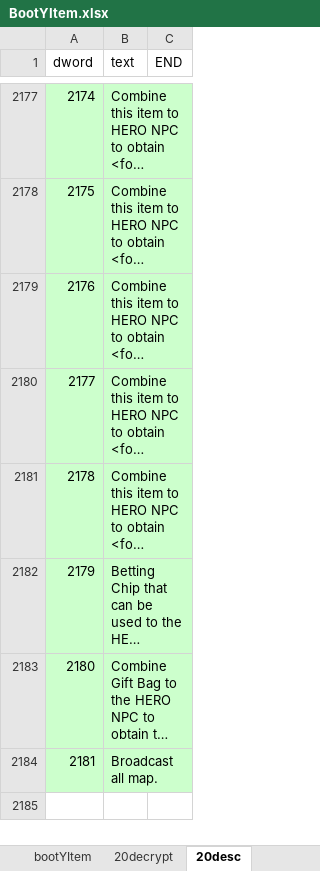
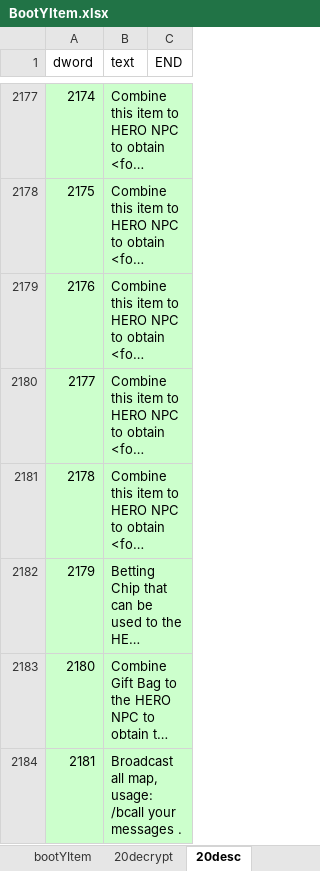
Before and after one commit to juangraydev/nexus-database, an Excel workbook: gu_in/Item.edf/20_BootyItem/BootYItem.xlsx, sheet 20desc, drawn as a sheet; only a part is shown, gaps mark what is left out; long unchanged cells end in …; values as stored, in another font and other column widths than the file's, no borders; the diff names each change by its address in the sheet, - before the commit and + after, or states it on an @@ line.

Commit message:
broadcast usage

```diff
--- a/gu_in/Item.edf/20_BootyItem/BootYItem.xlsx (sheet 20desc)
+++ b/gu_in/Item.edf/20_BootyItem/BootYItem.xlsx (sheet 20desc)
-B2184 (text): Broadcast all map.
+B2184 (text): Broadcast all map, usage: /bcall your messages .
```
Also changed, not shown: 3 other files.
